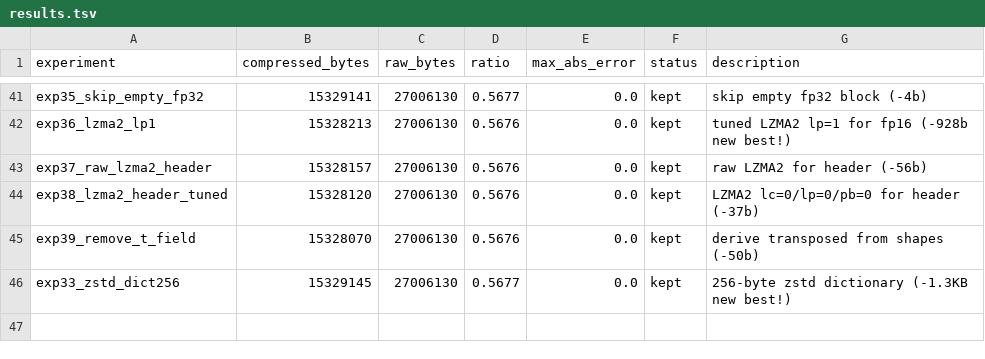
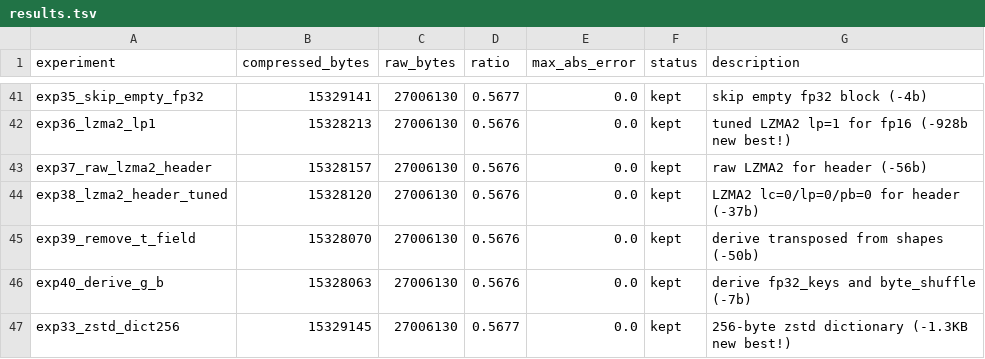
Before and after one commit to joyceyan/serialization_playground, a TSV file: results.tsv, drawn as a sheet; only a part is shown, gaps mark what is left out.

```diff
--- a/results.tsv
+++ b/results.tsv
@@ -45,2 +45,3 @@ exp38_lzma2_header_tuned	15328120	27006130	0.5676	0.0	kept	LZMA2 lc=0/lp=0/pb=0
 exp39_remove_t_field	15328070	27006130	0.5676	0.0	kept	derive transposed from shapes (-50b)
+exp40_derive_g_b	15328063	27006130	0.5676	0.0	kept	derive fp32_keys and byte_shuffle (-7b)
 exp33_zstd_dict256	15329145	27006130	0.5677	0.0	kept	256-byte zstd dictionary (-1.3KB new best!)
```
